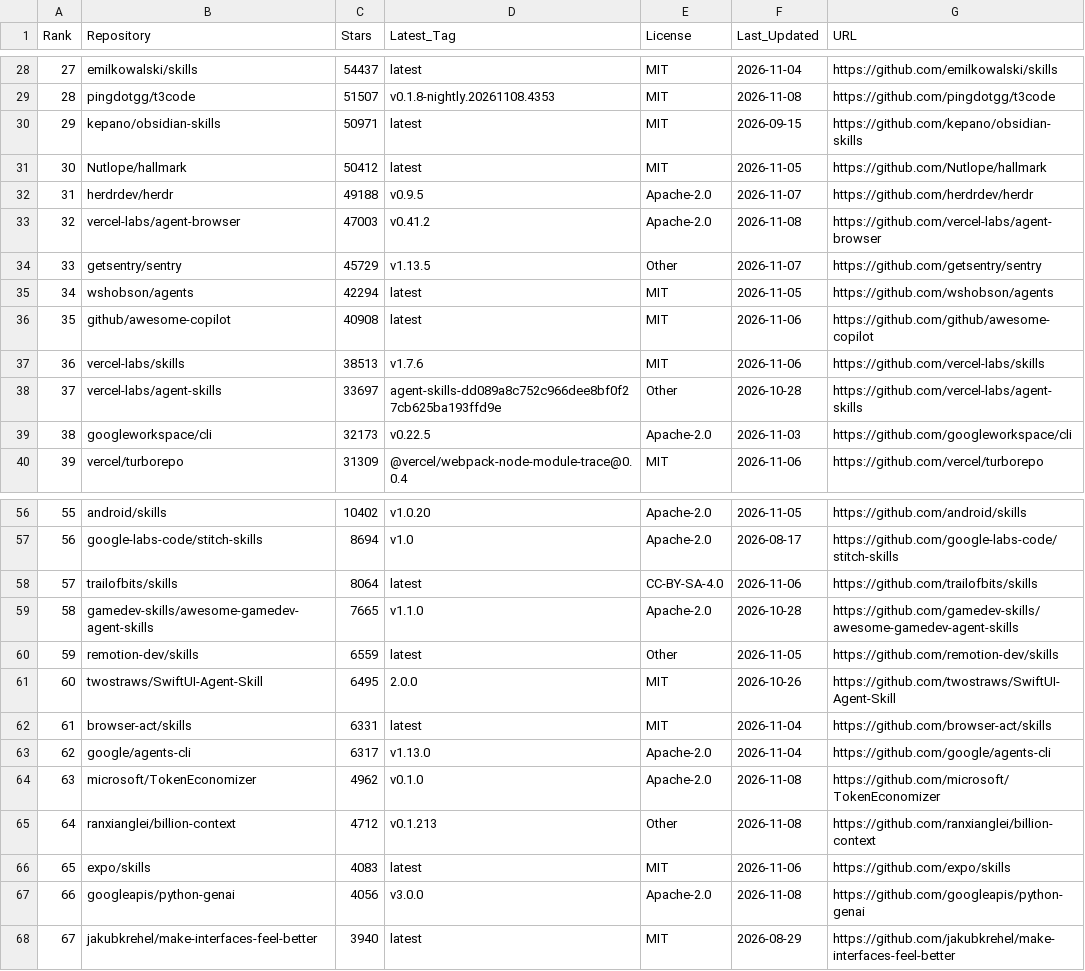
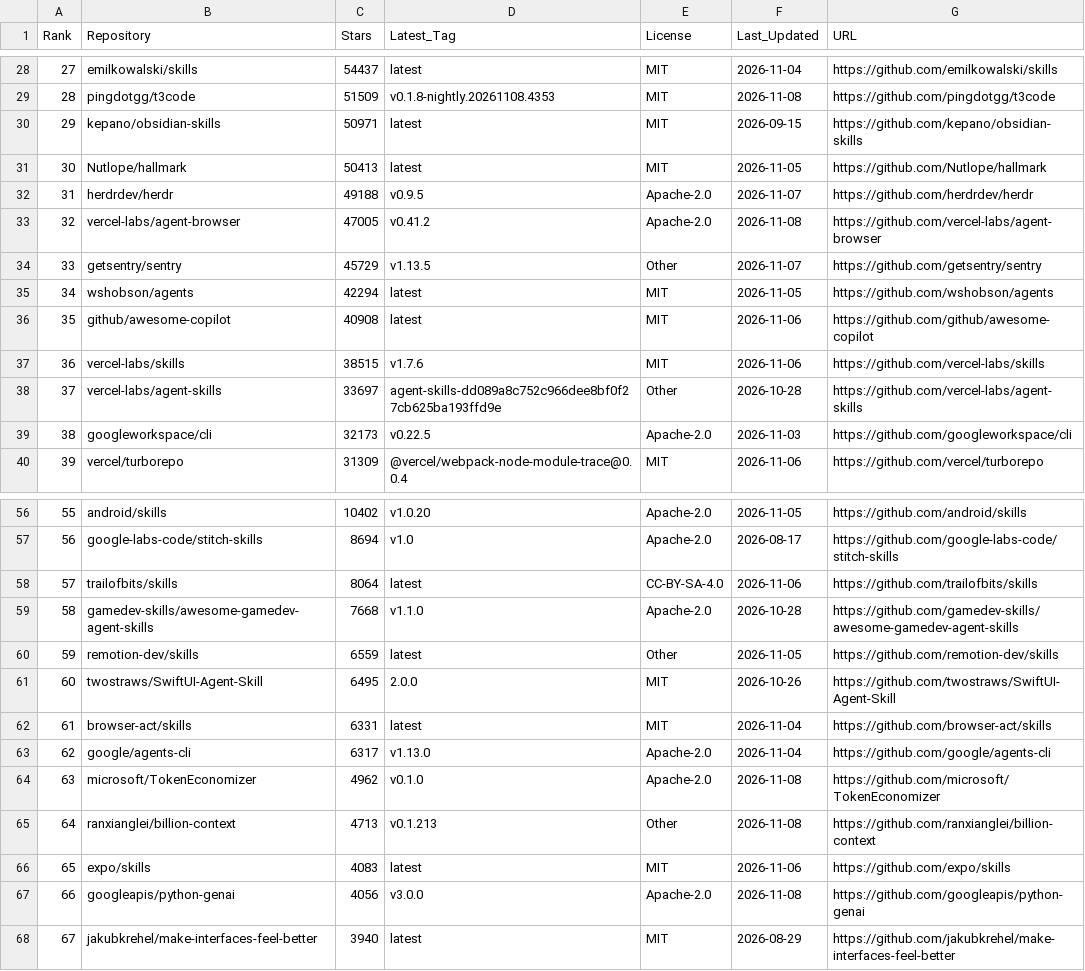
Before and after one commit to Nownitya/Ai-Models-List, a CSV file: data/live-stats.csv, drawn as a sheet; only a part is shown, gaps mark what is left out; the diff covers the shown part only; the diff names each change by its address in the sheet, - before the commit and + after, or states it on an @@ line.

```diff
--- a/data/live-stats.csv
+++ b/data/live-stats.csv
-C29 (Stars): 51507
+C29 (Stars): 51509
-C31 (Stars): 50412
+C31 (Stars): 50413
-C33 (Stars): 47003
+C33 (Stars): 47005
-C37 (Stars): 38513
+C37 (Stars): 38515
-C59 (Stars): 7665
+C59 (Stars): 7668
-C65 (Stars): 4712
+C65 (Stars): 4713
```
Also changed, not shown: 9 added rows, 15 edited cells and row numbers in column A elsewhere in this file, AI-Coding-Skills-and-Tools-Matrix.csv, 15 other files.
